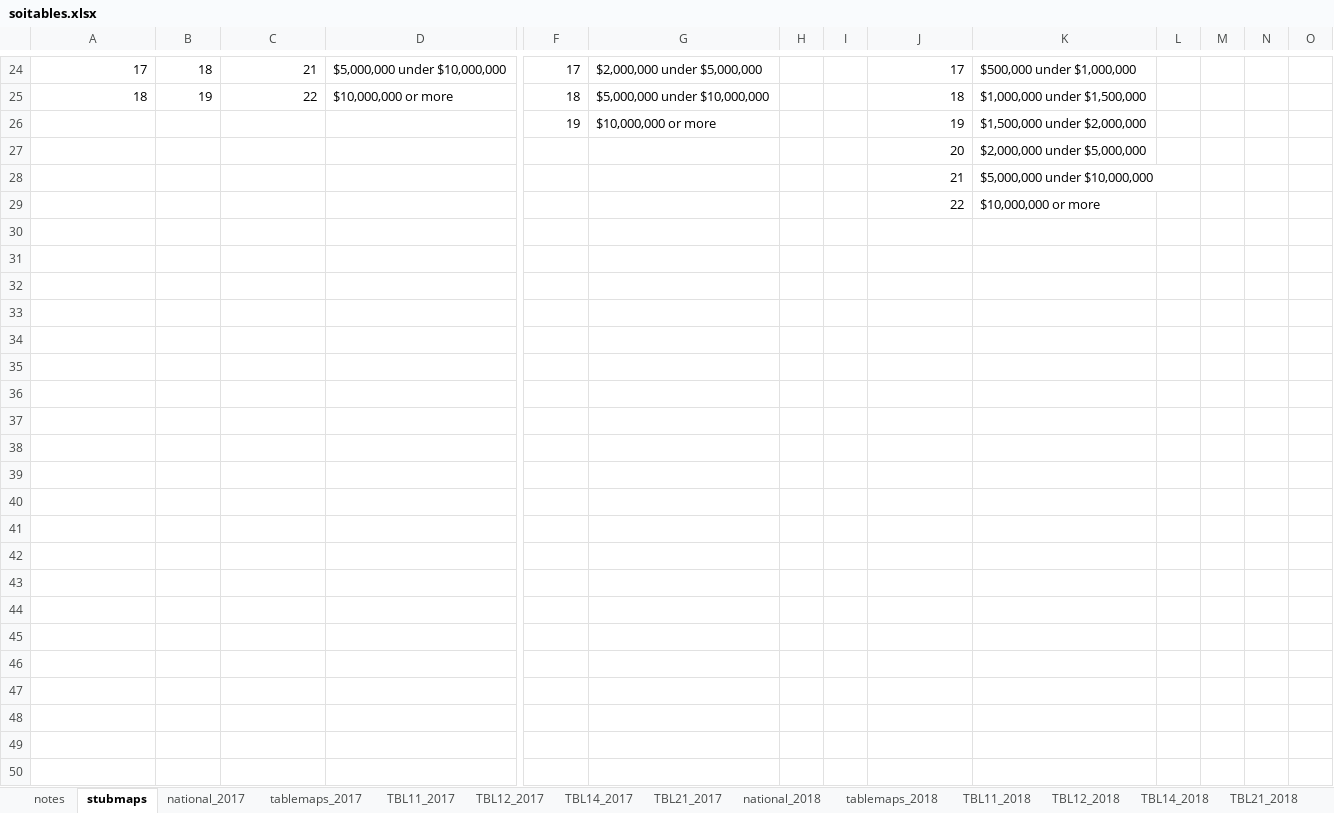
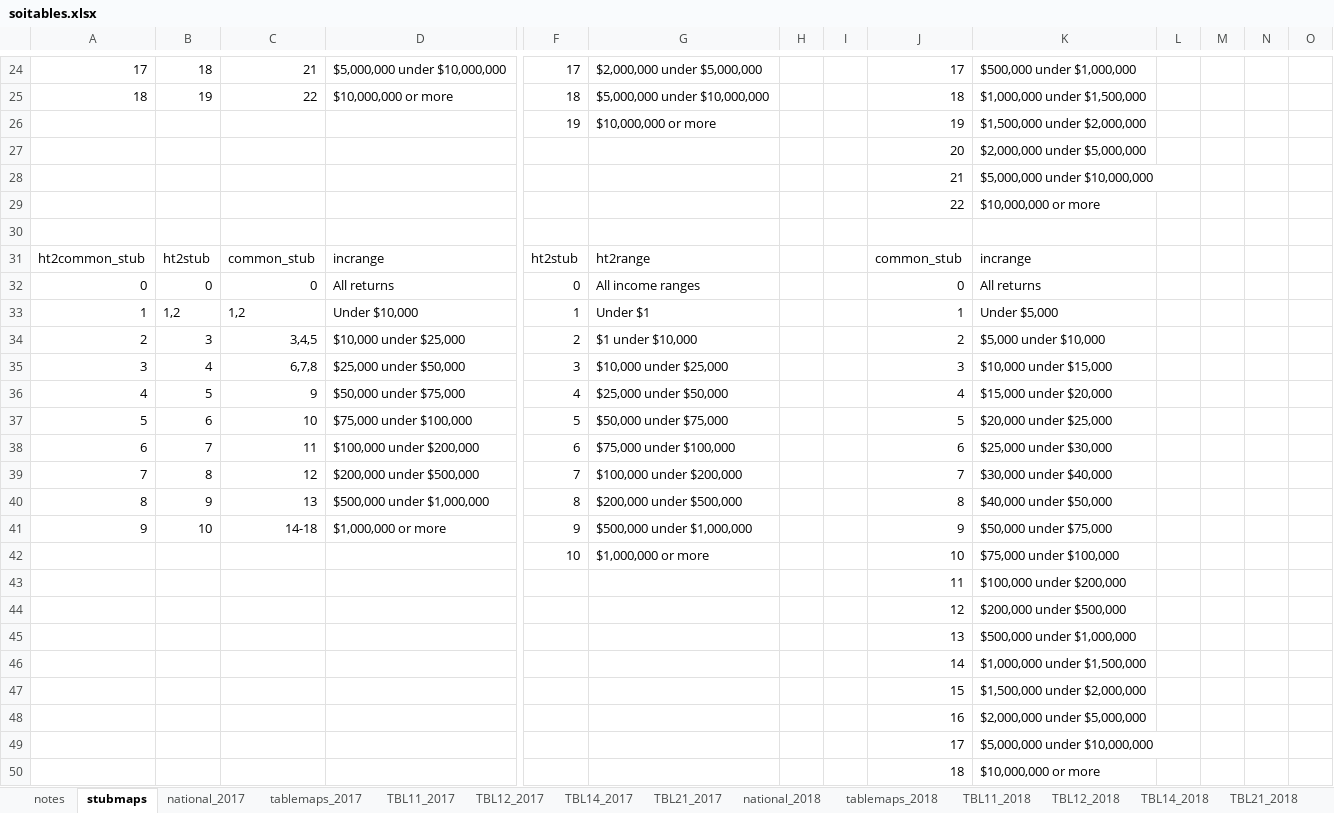
Before and after one commit to donboyd5/puf_analysis, an Excel workbook: data/soitables.xlsx, sheet stubmaps, drawn as a sheet; only a part is shown, gaps mark what is left out; values as stored, in another font and other column widths than the file's, no borders; rows hold the shown columns only; the diff names each change by its address in the sheet, - before the commit and + after, or states it on an @@ line.

```diff
--- a/data/soitables.xlsx (sheet stubmaps)
+++ b/data/soitables.xlsx (sheet stubmaps)
+row 30: (empty)
+row 31: ht2common_stub | ht2stub | common_stub | incrange | ht2stub | ht2range |  |  | common_stub | incrange
+row 32: 0 | 0 | 0 | All returns | 0 | All income ranges |  |  | 0 | All returns
+row 33: 1 | 1,2 | 1,2 | Under $10,000 | 1 | Under $1 |  |  | 1 | Under $5,000
+row 34: 2 | 3 | 3,4,5 | $10,000 under $25,000 | 2 | $1 under $10,000 |  |  | 2 | $5,000 under $10,000
+row 35: 3 | 4 | 6,7,8 | $25,000 under $50,000 | 3 | $10,000 under $25,000 |  |  | 3 | $10,000 under $15,000
+row 36: 4 | 5 | 9 | $50,000 under $75,000 | 4 | $25,000 under $50,000 |  |  | 4 | $15,000 under $20,000
+row 37: 5 | 6 | 10 | $75,000 under $100,000 | 5 | $50,000 under $75,000 |  |  | 5 | $20,000 under $25,000
+row 38: 6 | 7 | 11 | $100,000 under $200,000 | 6 | $75,000 under $100,000 |  |  | 6 | $25,000 under $30,000
+row 39: 7 | 8 | 12 | $200,000 under $500,000 | 7 | $100,000 under $200,000 |  |  | 7 | $30,000 under $40,000
+row 40: 8 | 9 | 13 | $500,000 under $1,000,000 | 8 | $200,000 under $500,000 |  |  | 8 | $40,000 under $50,000
+row 41: 9 | 10 | 14-18 | $1,000,000 or more | 9 | $500,000 under $1,000,000 |  |  | 9 | $50,000 under $75,000
+row 42:  |  |  |  | 10 | $1,000,000 or more |  |  | 10 | $75,000 under $100,000
+row 43:  |  |  |  |  |  |  |  | 11 | $100,000 under $200,000
+row 44:  |  |  |  |  |  |  |  | 12 | $200,000 under $500,000
+row 45:  |  |  |  |  |  |  |  | 13 | $500,000 under $1,000,000
+row 46:  |  |  |  |  |  |  |  | 14 | $1,000,000 under $1,500,000
+row 47:  |  |  |  |  |  |  |  | 15 | $1,500,000 under $2,000,000
+row 48:  |  |  |  |  |  |  |  | 16 | $2,000,000 under $5,000,000
+row 49:  |  |  |  |  |  |  |  | 17 | $5,000,000 under $10,000,000
+row 50:  |  |  |  |  |  |  |  | 18 | $10,000,000 or more
```
Also changed, not shown: 14 other files.
